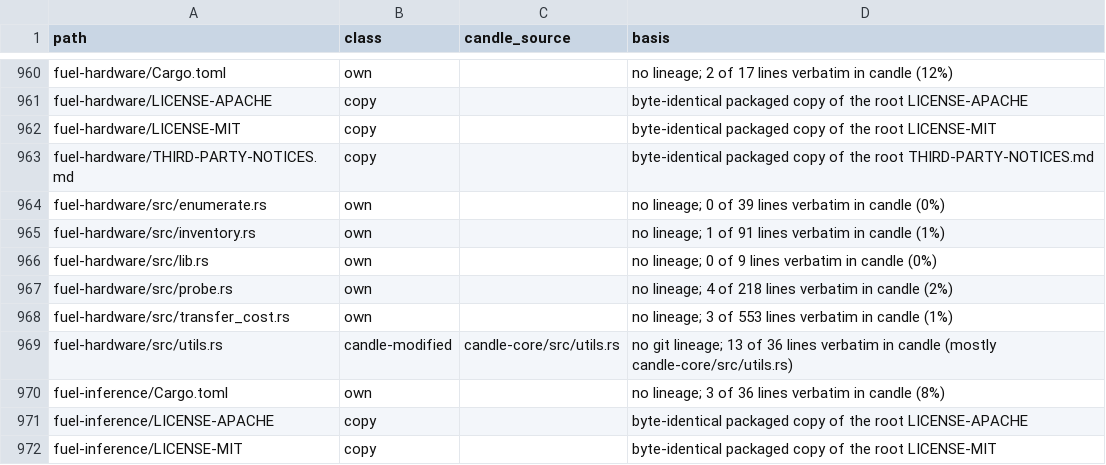
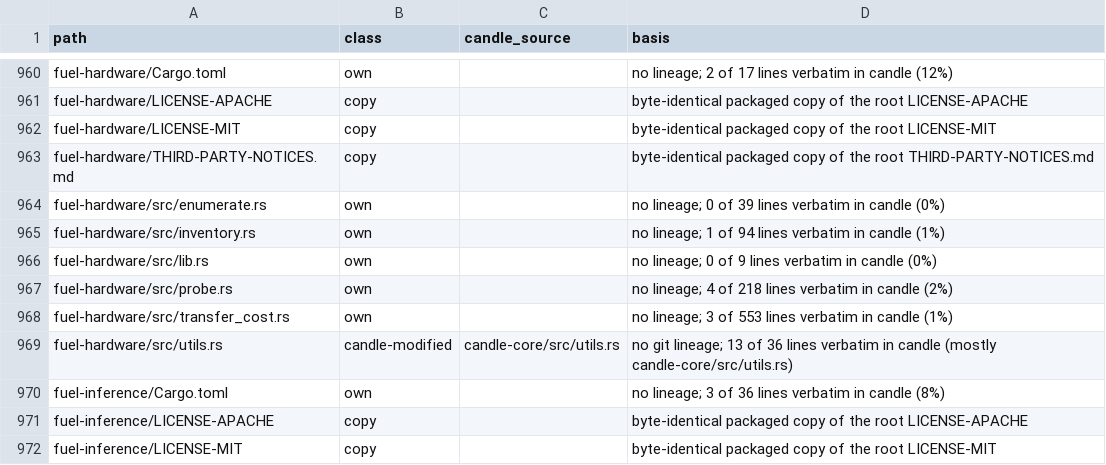
Before and after one commit to ciresnave/fuel, a TSV file: docs/provenance/FILES.tsv, drawn as a sheet; only a part is shown, gaps mark what is left out.

```diff
--- a/docs/provenance/FILES.tsv
+++ b/docs/provenance/FILES.tsv
@@ -964,3 +964,3 @@ fuel-hardware/THIRD-PARTY-NOTICES.md	copy		byte-identical packaged copy of the r
 fuel-hardware/src/enumerate.rs	own		no lineage; 0 of 39 lines verbatim in candle (0%)
-fuel-hardware/src/inventory.rs	own		no lineage; 1 of 91 lines verbatim in candle (1%)
+fuel-hardware/src/inventory.rs	own		no lineage; 1 of 94 lines verbatim in candle (1%)
 fuel-hardware/src/lib.rs	own		no lineage; 0 of 9 lines verbatim in candle (0%)
```
